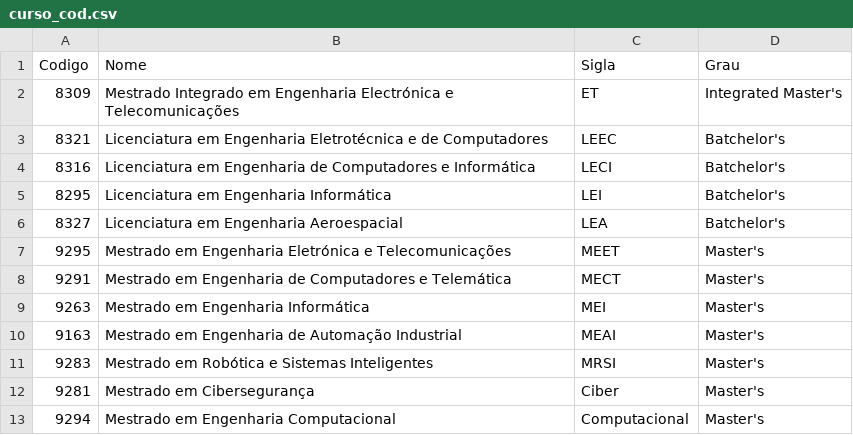
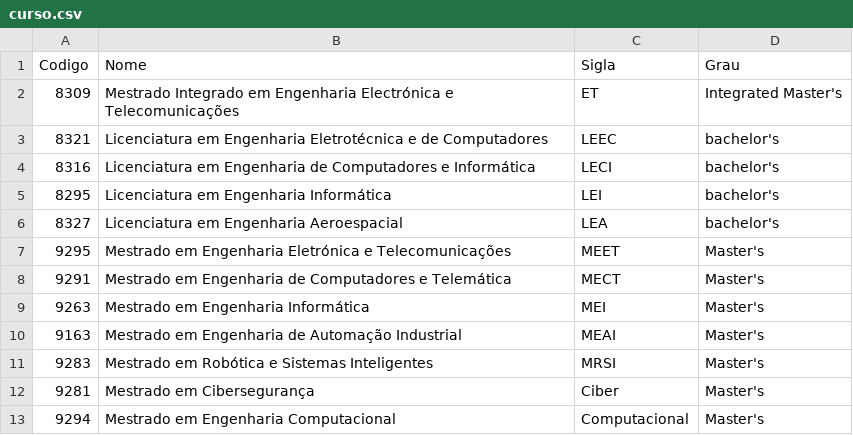
Before and after one commit to DavidPalricas/DetiPal, a CSV file: assitant/deti_resourses/curso.csv (was assitant/deti_resourses/curso_cod.csv), drawn as a sheet.

Commit message:
deti final version

```diff
--- a/assitant/deti_resourses/curso_cod.csv
+++ b/assitant/deti_resourses/curso.csv
@@ -2,6 +2,6 @@ Codigo,Nome,Sigla,Grau
 8309,Mestrado Integrado em Engenharia Electrónica e Telecomunicações,ET,Integrated Master's
-8321,Licenciatura em Engenharia Eletrotécnica e de Computadores,LEEC,Batchelor's
-8316,Licenciatura em Engenharia de Computadores e Informática,LECI,Batchelor's
-8295,Licenciatura em Engenharia Informática,LEI,Batchelor's
-8327,Licenciatura em Engenharia Aeroespacial,LEA,Batchelor's
+8321,Licenciatura em Engenharia Eletrotécnica e de Computadores,LEEC,bachelor's
+8316,Licenciatura em Engenharia de Computadores e Informática,LECI,bachelor's
+8295,Licenciatura em Engenharia Informática,LEI,bachelor's
+8327,Licenciatura em Engenharia Aeroespacial,LEA,bachelor's
 9295,Mestrado em Engenharia Eletrónica e Telecomunicações,MEET,Master's
```
Also changed, not shown: 6 other files.
